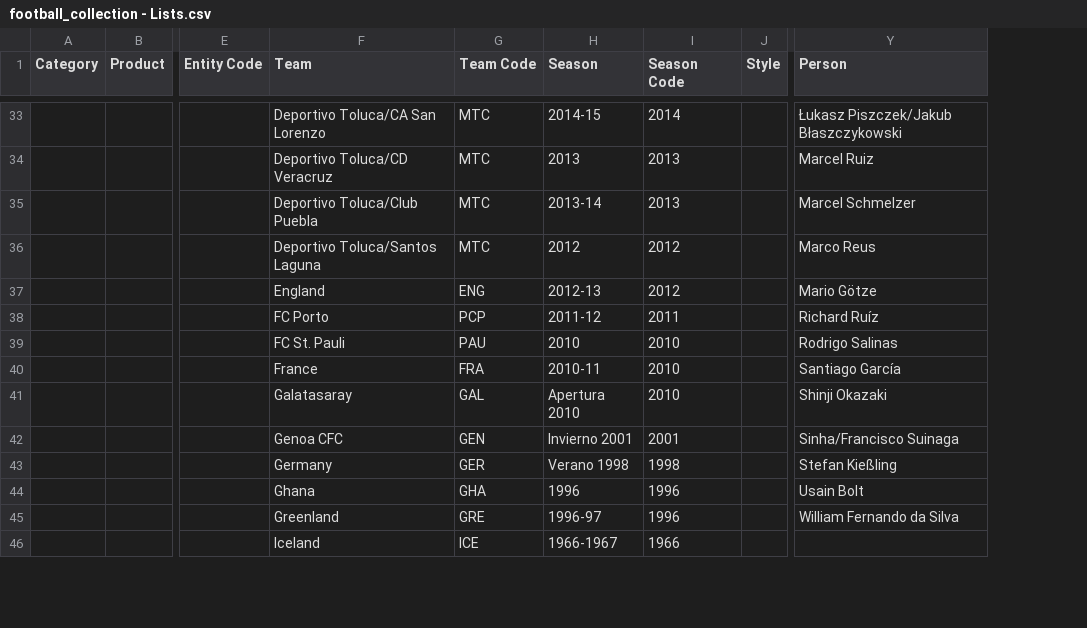
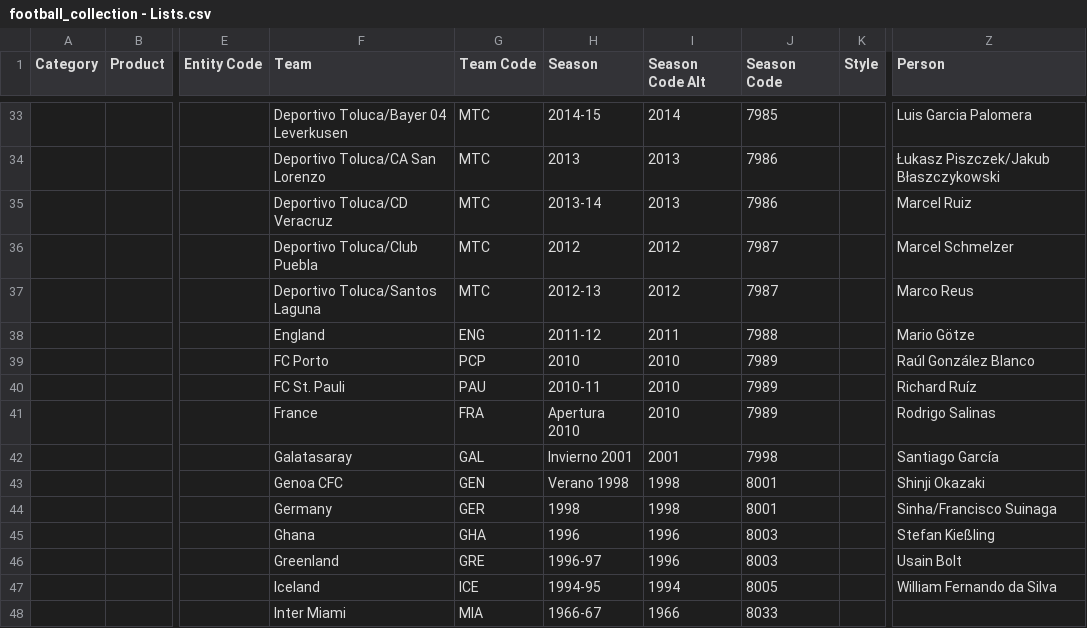
Before and after one commit to Everardo-shain/collections, a CSV file: src/data/csv_files/football_collection - Lists.csv, drawn as a sheet; only a part is shown, gaps mark what is left out; removed rows and columns are numbered as before the commit, all else as after; rows hold the shown columns only; the diff covers the shown part only; the diff names each change by its address in the sheet, - before the commit and + after, or states it on an @@ line.

```diff
--- a/src/data/csv_files/football_collection - Lists.csv
+++ b/src/data/csv_files/football_collection - Lists.csv
+column J (Season Code), rows 33-39: 7985 | 7986 | 7986 | 7987 | 7987 | 7988 | 7989; row 41: 7989; rows 44-46: 8001 | 8003 | 8003
-I1: Season Code
+I1: Season Code Alt
-F33 (Team): Deportivo Toluca/CA San Lorenzo
+F33 (Team): Deportivo Toluca/Bayer 04 Leverkusen
-Z33 (Person): Łukasz Piszczek/Jakub Błaszczykowski
+Z33 (Person): Luis Garcia Palomera
-F34 (Team): Deportivo Toluca/CD Veracruz
+F34 (Team): Deportivo Toluca/CA San Lorenzo
-Z34 (Person): Marcel Ruiz
+Z34 (Person): Łukasz Piszczek/Jakub Błaszczykowski
-F35 (Team): Deportivo Toluca/Club Puebla
+F35 (Team): Deportivo Toluca/CD Veracruz
-Z35 (Person): Marcel Schmelzer
+Z35 (Person): Marcel Ruiz
-F36 (Team): Deportivo Toluca/Santos Laguna
+F36 (Team): Deportivo Toluca/Club Puebla
-Z36 (Person): Marco Reus
+Z36 (Person): Marcel Schmelzer
-F37 (Team): England
+F37 (Team): Deportivo Toluca/Santos Laguna
-G37 (Team Code): ENG
+G37 (Team Code): MTC
-Z37 (Person): Mario Götze
+Z37 (Person): Marco Reus
-F38 (Team): FC Porto
+F38 (Team): England
-G38 (Team Code): PCP
+G38 (Team Code): ENG
-Z38 (Person): Richard Ruíz
+Z38 (Person): Mario Götze
-F39 (Team): FC St. Pauli
+F39 (Team): FC Porto
-G39 (Team Code): PAU
+G39 (Team Code): PCP
-Z39 (Person): Rodrigo Salinas
+Z39 (Person): Raúl González Blanco
+row 40:  |  |  | FC St. Pauli | PAU | 2010-11 | 2010 | 7989 |  | Richard Ruíz
-H41 (Season): 2010-11
+H41 (Season): Apertura 2010
-Z41 (Person): Santiago García
+Z41 (Person): Rodrigo Salinas
-row 41:  |  |  | Galatasaray | GAL | Apertura 2010 | 2010 |  | Shinji Okazaki
-row 42:  |  |  | Genoa CFC | GEN | Invierno 2001 | 2001 |  | Sinha/Francisco Suinaga
+row 42:  |  |  | Galatasaray | GAL | Invierno 2001 | 2001 | 7998 |  | Santiago García
+row 43:  |  |  | Genoa CFC | GEN | Verano 1998 | 1998 | 8001 |  | Shinji Okazaki
-H44 (Season): Verano 1998
+H44 (Season): 1998
-Z44 (Person): Stefan Kießling
+Z44 (Person): Sinha/Francisco Suinaga
-Z45 (Person): Usain Bolt
+Z45 (Person): Stefan Kießling
-Z46 (Person): William Fernando da Silva
+Z46 (Person): Usain Bolt
-row 46:  |  |  | Iceland | ICE | 1966-1967 | 1966
+row 47:  |  |  | Iceland | ICE | 1994-95 | 1994 | 8005 |  | William Fernando da Silva
+row 48:  |  |  | Inter Miami | MIA | 1966-67 | 1966 | 8033
```
Also changed, not shown: 1 added row, 1 removed row and 66 edited cells elsewhere in this file, src/data/csv_files/football_collection - Collection.csv, 15 other files.
